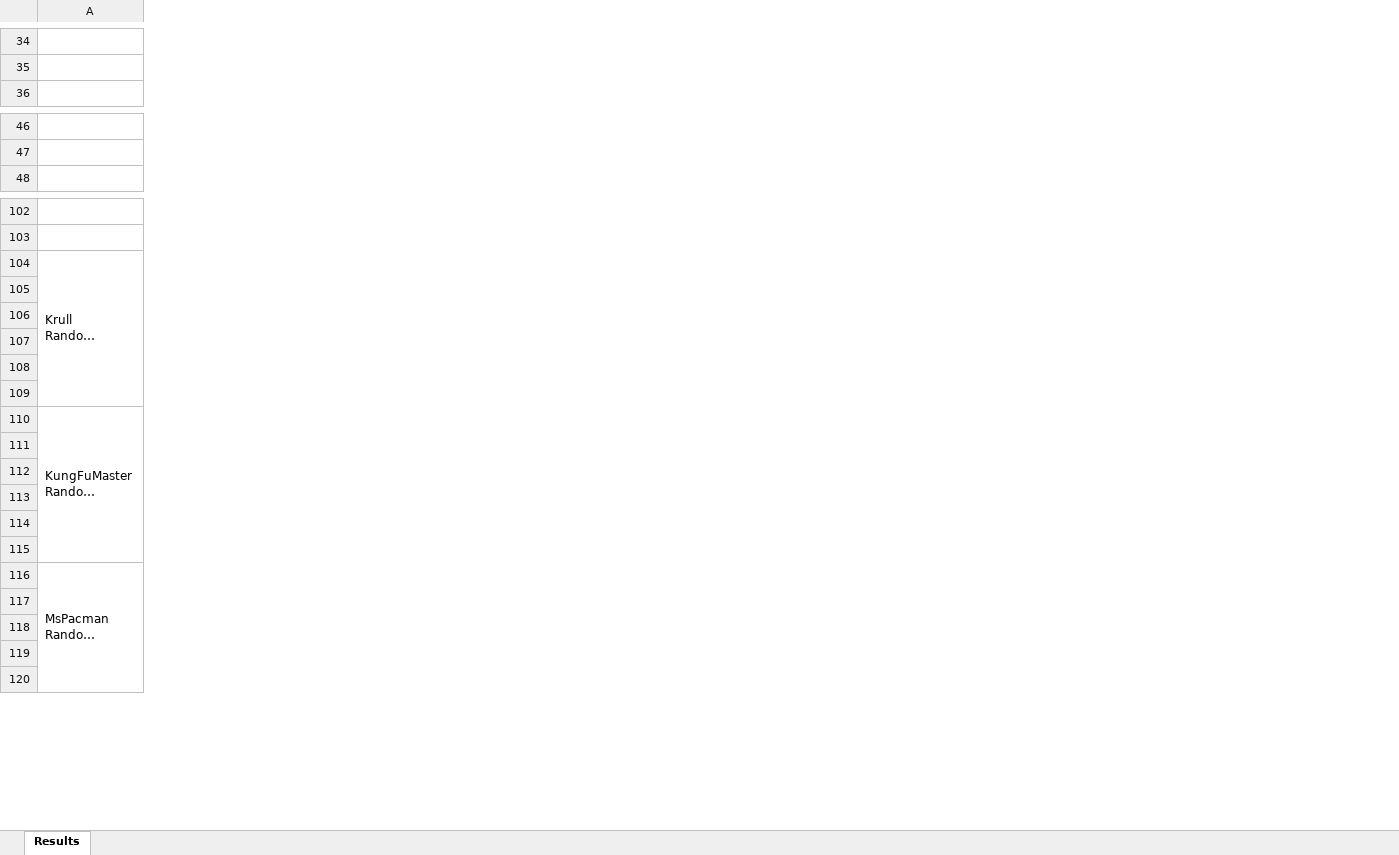
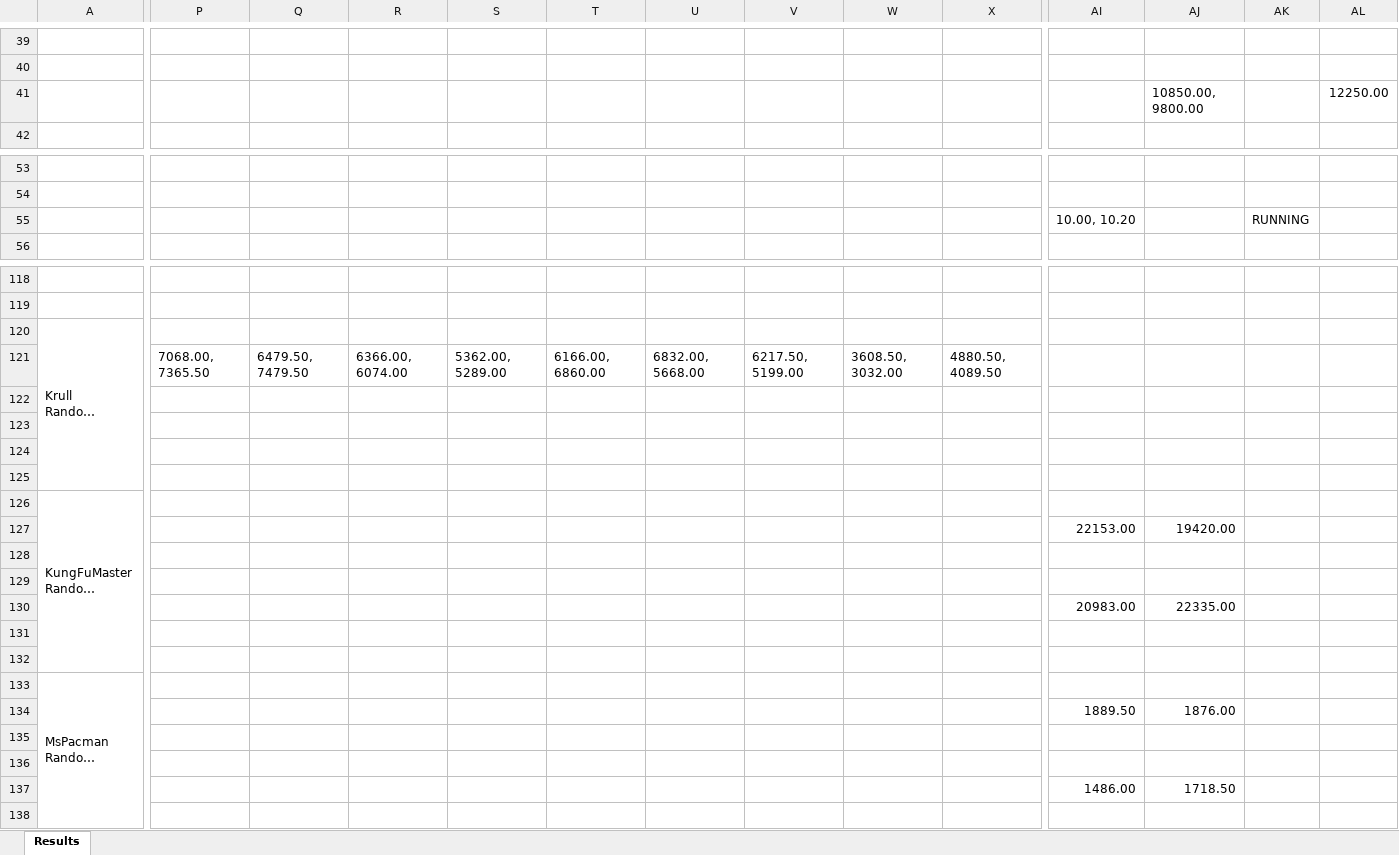
Before and after one commit to wrrte/STORM-1, an Excel workbook: results/converted_results.xlsx, sheet Results, drawn as a sheet; only a part is shown, gaps mark what is left out; long unchanged cells end in …; values as stored, in another font and other column widths than the file's, no cell formats; rows hold the shown columns only; the diff covers the shown part only; the diff names each change by its address in the sheet, - before the commit and + after, or states it on an @@ line.

```diff
--- a/results/converted_results.xlsx (sheet Results)
+++ b/results/converted_results.xlsx (sheet Results)
+column P, row 121: 7068.00, 7365.50
+column Q, row 121: 6479.50, 7479.50
+column R, row 121: 6366.00, 6074.00
+column S, row 121: 5362.00, 5289.00
+column T, row 121: 6166.00, 6860.00
+column U, row 121: 6832.00, 5668.00
+column V, row 121: 6217.50, 5199.00
+column W, row 121: 3608.50, 3032.00
+column X, row 121: 4880.50, 4089.50
+column AI, row 127: 22153.00; row 134: 1889.50
+column AJ, row 127: 19420.00; row 134: 1876.00
+column AK, empty
+column AL, empty
+row 41:  |  |  |  |  |  |  |  |  |  |  | 10850.00, 9800.00 |  | 12250.00
+row 55:  |  |  |  |  |  |  |  |  |  | 10.00, 10.20 |  | RUNNING
+row 130:  |  |  |  |  |  |  |  |  |  | 20983.00 | 22335.00
+row 137:  |  |  |  |  |  |  |  |  |  | 1486.00 | 1718.50
```
Also changed, not shown: 20 added rows, 16 added columns and 42 edited cells elsewhere in this sheet, cell formats, 4 other files.
